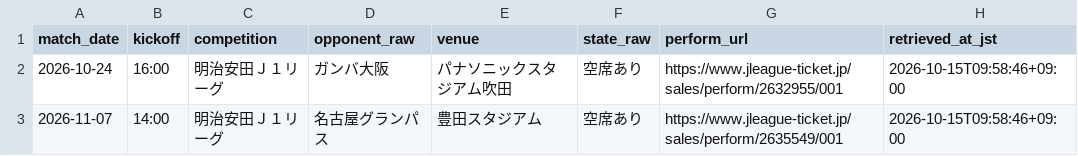
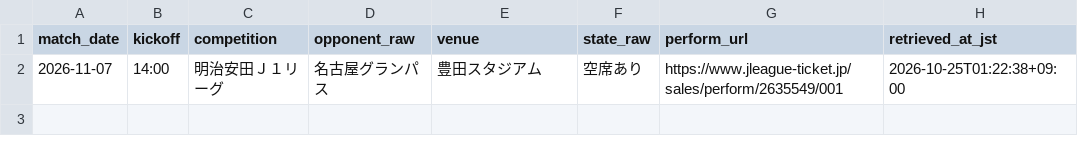
Before and after one commit to koteikara/Sanga, a CSV file: docs/sheets/away-tickets.current.csv, drawn as a sheet.

```diff
--- a/docs/sheets/away-tickets.current.csv
+++ b/docs/sheets/away-tickets.current.csv
@@ -1,3 +1,2 @@
 match_date,kickoff,competition,opponent_raw,venue,state_raw,perform_url,retrieved_at_jst
-2026-10-24,16:00,明治安田Ｊ１リーグ,ガンバ大阪,パナソニックスタジアム吹田,空席あり,https://www.jleague-ticket.jp/sales/perform/2632955/001,2026-10-15T09:58:46+09:00
-2026-11-07,14:00,明治安田Ｊ１リーグ,名古屋グランパス,豊田スタジアム,空席あり,https://www.jleague-ticket.jp/sales/perform/2635549/001,2026-10-15T09:58:46+09:00
+2026-11-07,14:00,明治安田Ｊ１リーグ,名古屋グランパス,豊田スタジアム,空席あり,https://www.jleague-ticket.jp/sales/perform/2635549/001,2026-10-25T01:22:38+09:00
```
Also changed, not shown: docs/sheets/home-sales.current.csv, docs/sheets/home-tickets.current.csv, 3 other files.
